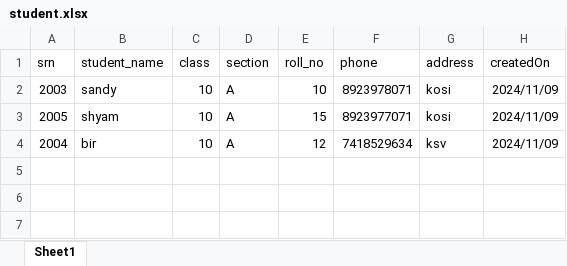
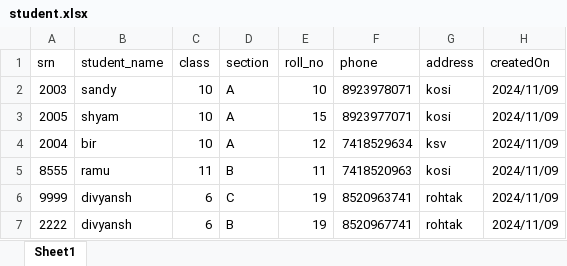
Before and after one commit to Birsinghjangra/Library-Management-System-Backend, an Excel workbook: uploads/student.xlsx, sheet Sheet1, drawn as a sheet; values as stored, in another font and other column widths than the file's, no borders; the diff names each change by its address in the sheet, - before the commit and + after, or states it on an @@ line.

```diff
--- a/uploads/student.xlsx (sheet Sheet1)
+++ b/uploads/student.xlsx (sheet Sheet1)
+row 5: 8555 | ramu | 11 | B | 11 | 7418520963 | kosi | 2024/11/09
+row 6: 9999 | divyansh | 6 | C | 19 | 8520963741 | rohtak | 2024/11/09
+row 7: 2222 | divyansh | 6 | B | 19 | 8520967741 | rohtak | 2024/11/09
```
Also changed, not shown: uploads/book.xlsx, 4 other files.
